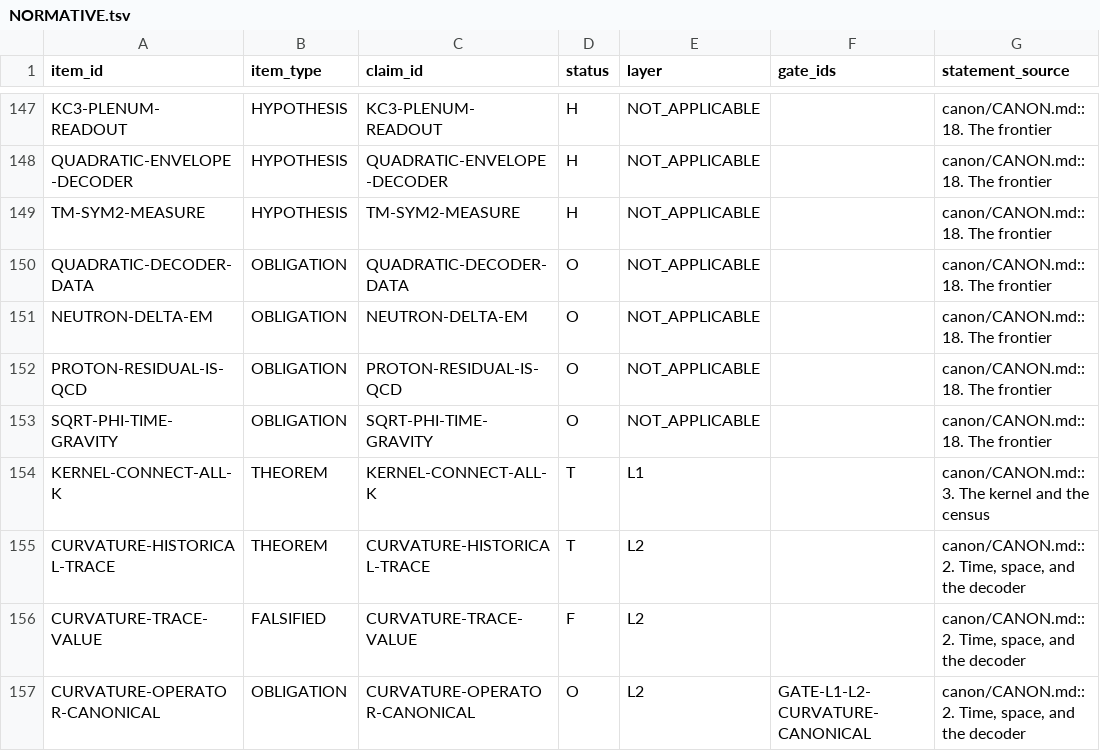
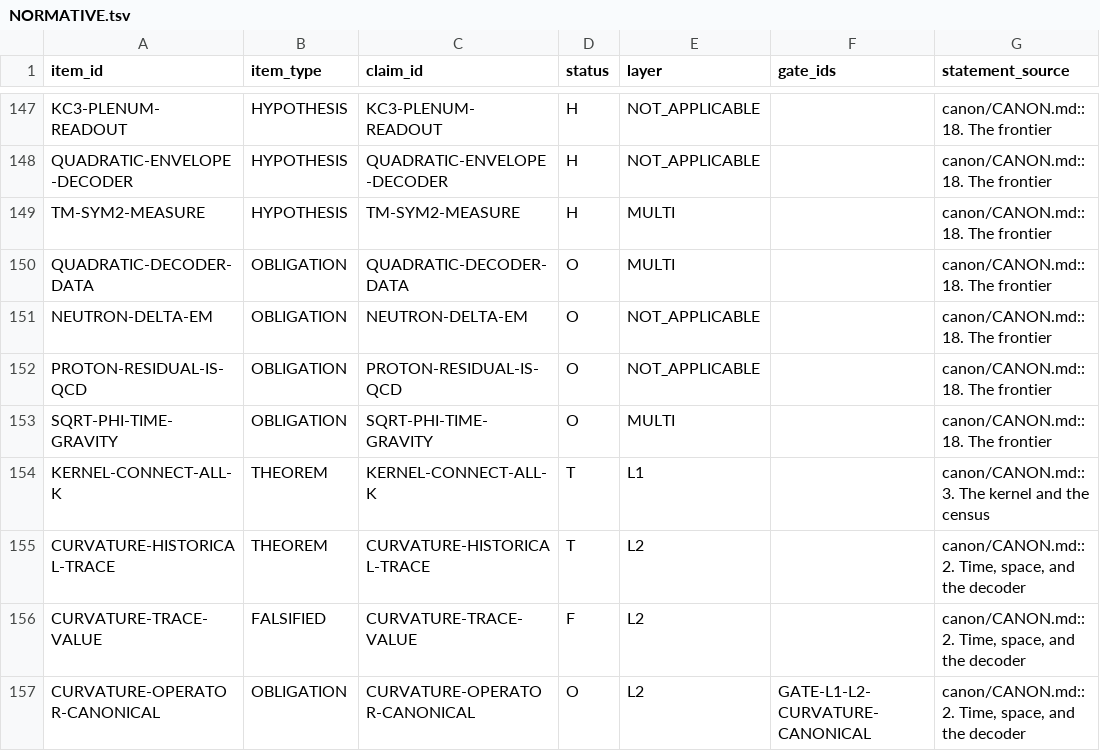
Before and after one commit to mathorn1973/twist-j, a TSV file: canon/NORMATIVE.tsv, drawn as a sheet; only a part is shown, gaps mark what is left out.

```diff
--- a/canon/NORMATIVE.tsv
+++ b/canon/NORMATIVE.tsv
@@ -148,7 +148,7 @@ KC3-PLENUM-READOUT	HYPOTHESIS	KC3-PLENUM-READOUT	H	NOT_APPLICABLE		canon/CANON.m
 QUADRATIC-ENVELOPE-DECODER	HYPOTHESIS	QUADRATIC-ENVELOPE-DECODER	H	NOT_APPLICABLE		canon/CANON.md::18. The frontier
-TM-SYM2-MEASURE	HYPOTHESIS	TM-SYM2-MEASURE	H	NOT_APPLICABLE		canon/CANON.md::18. The frontier
-QUADRATIC-DECODER-DATA	OBLIGATION	QUADRATIC-DECODER-DATA	O	NOT_APPLICABLE		canon/CANON.md::18. The frontier
+TM-SYM2-MEASURE	HYPOTHESIS	TM-SYM2-MEASURE	H	MULTI		canon/CANON.md::18. The frontier
+QUADRATIC-DECODER-DATA	OBLIGATION	QUADRATIC-DECODER-DATA	O	MULTI		canon/CANON.md::18. The frontier
 NEUTRON-DELTA-EM	OBLIGATION	NEUTRON-DELTA-EM	O	NOT_APPLICABLE		canon/CANON.md::18. The frontier
 PROTON-RESIDUAL-IS-QCD	OBLIGATION	PROTON-RESIDUAL-IS-QCD	O	NOT_APPLICABLE		canon/CANON.md::18. The frontier
-SQRT-PHI-TIME-GRAVITY	OBLIGATION	SQRT-PHI-TIME-GRAVITY	O	NOT_APPLICABLE		canon/CANON.md::18. The frontier
+SQRT-PHI-TIME-GRAVITY	OBLIGATION	SQRT-PHI-TIME-GRAVITY	O	MULTI		canon/CANON.md::18. The frontier
 KERNEL-CONNECT-ALL-K	THEOREM	KERNEL-CONNECT-ALL-K	T	L1		canon/CANON.md::3. The kernel and the census
```
Also changed, not shown: canon/DEPENDENCIES.tsv, canon/EVIDENCE.tsv, 11 other files.
